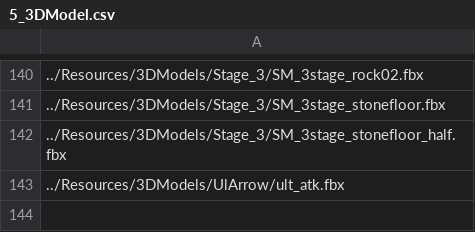
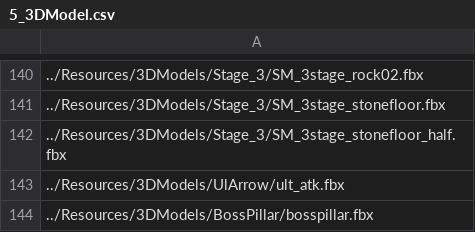
Before and after one commit to ParagonGA4th/GAFinalProject, a CSV file: ParagonEngine/ResourceList/5_3DModel.csv, drawn as a sheet; only a part is shown, gaps mark what is left out; the diff names each change by its address in the sheet, - before the commit and + after, or states it on an @@ line.

```diff
--- a/ParagonEngine/ResourceList/5_3DModel.csv
+++ b/ParagonEngine/ResourceList/5_3DModel.csv
+row 144: ../Resources/3DModels/BossPillar/bosspillar.fbx
```
Also changed, not shown: ParagonEngine/ResourceList/12_Animation.csv, ParagonEngine/ResourceList/14_InstancingExceptionModels.csv, 1 other file.
